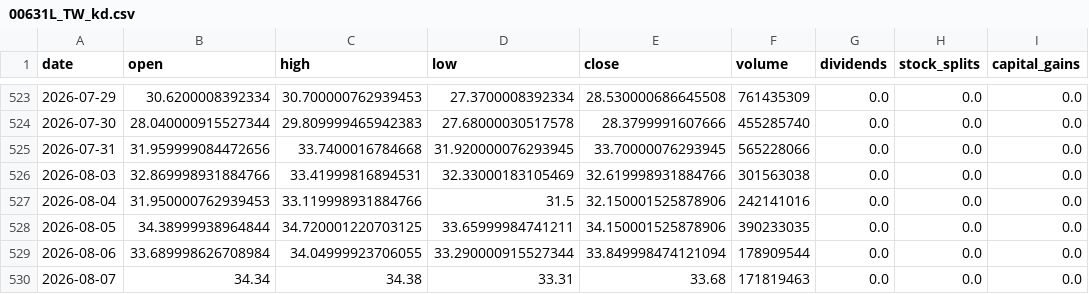
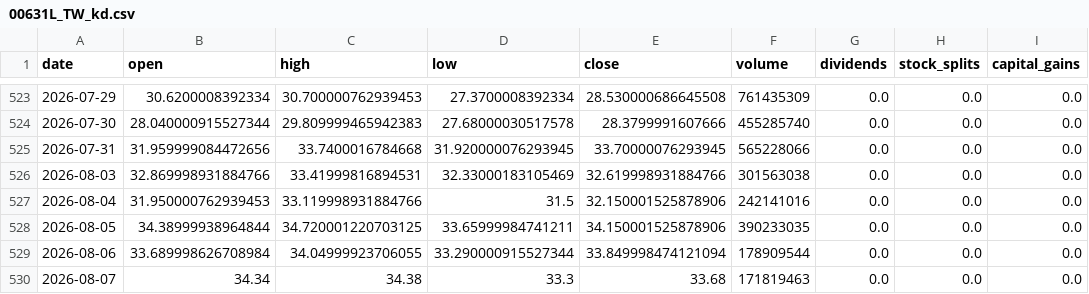
Before and after one commit to blessyeh/kd-stock-monitor, a CSV file: data/00631L_TW_kd.csv, drawn as a sheet; only a part is shown, gaps mark what is left out; the diff names each change by its address in the sheet, - before the commit and + after, or states it on an @@ line.

```diff
--- a/data/00631L_TW_kd.csv
+++ b/data/00631L_TW_kd.csv
-D530 (low): 33.31
+D530 (low): 33.3
```
Also changed, not shown: data/00631L_TW_raw.csv, data/00922_TW_kd.csv, 4 other files.
